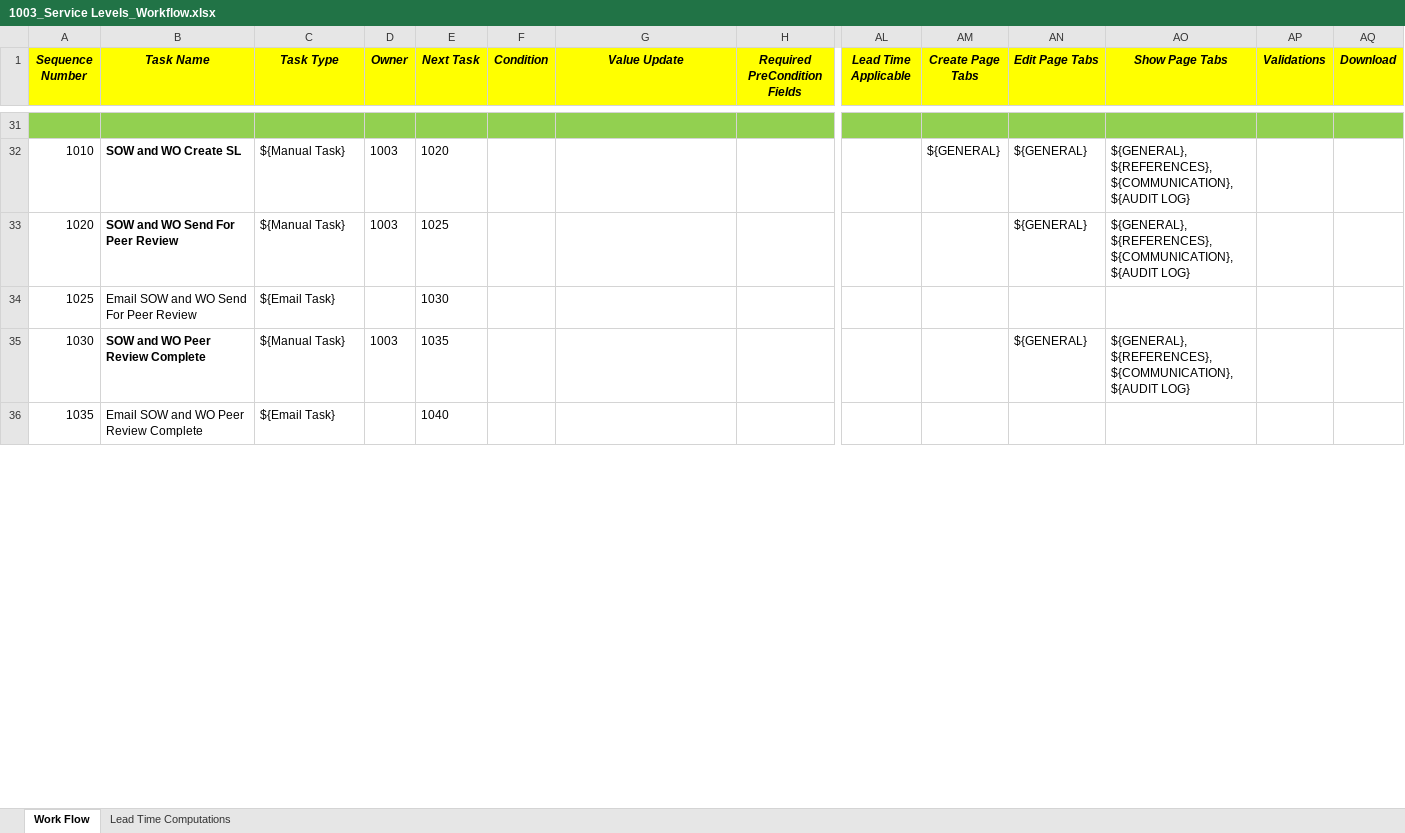
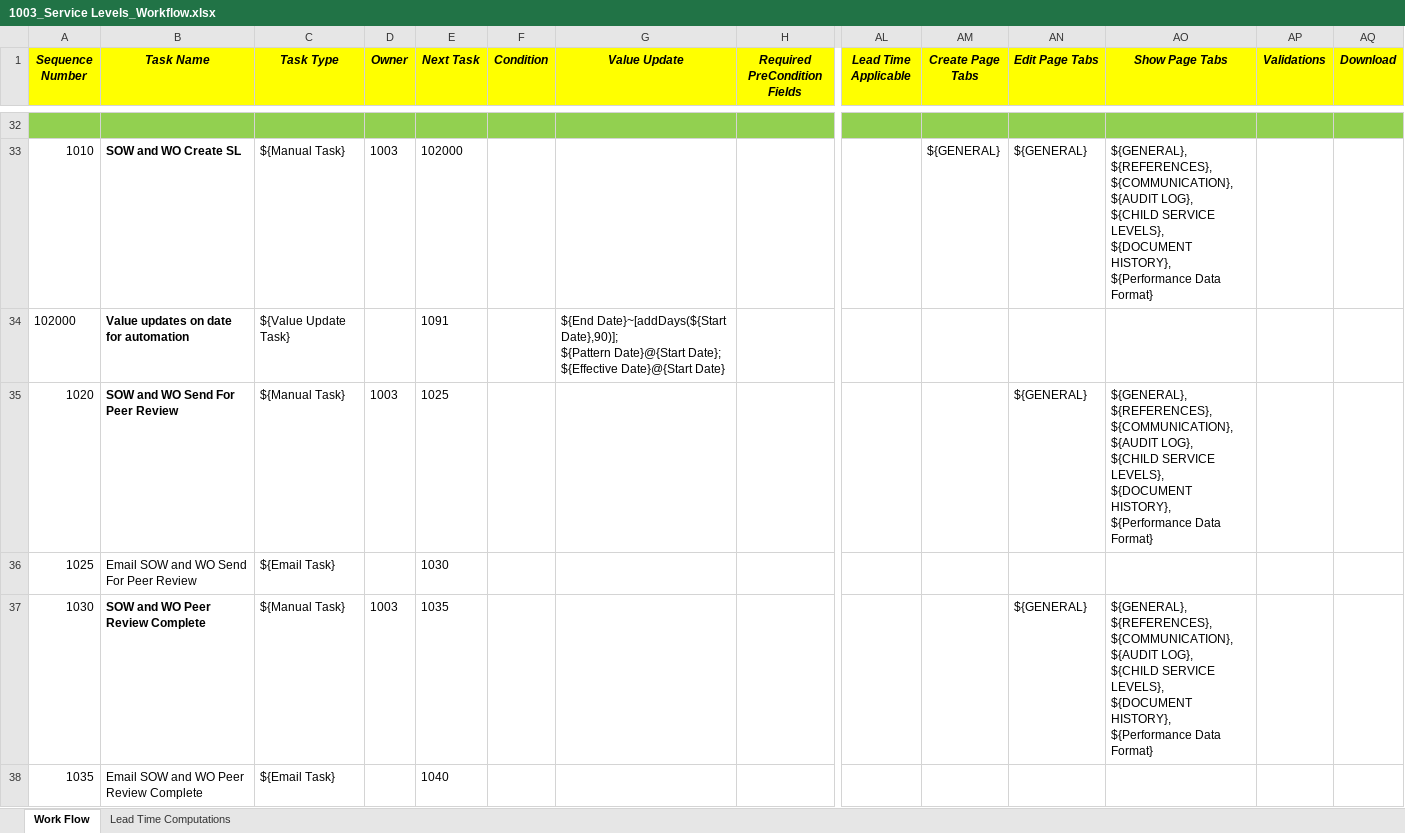
Before and after one commit to gauravarora2810/Gojek_Automation_New, an Excel workbook: workflows/1003_Service Levels_Workflow.xlsx, sheet Work Flow, drawn as a sheet; only a part is shown, gaps mark what is left out; values as stored, in another font and other column widths than the file's, no borders; conditional formats not drawn; addresses are those after the commit; rows hold the shown columns only; ↵ is a line break in a cell; the diff covers the shown part only; the diff names each change by its address in the sheet, - before the commit and + after, or states it on an @@ line.

Commit message:
24-Feb-2017_1707- commiting fluent wait, SL workflow and Child-SL and Child-OB and OB Suite.xls(change in end date- without tested)

```diff
--- a/workflows/1003_Service Levels_Workflow.xlsx (sheet Work Flow)
+++ b/workflows/1003_Service Levels_Workflow.xlsx (sheet Work Flow)
-E33 (Next Task): 1020
+E33 (Next Task): 102000
-AO33 (Show Page Tabs): …${COMMUNICATION}, ↵ ${AUDIT LOG}
+AO33 (Show Page Tabs): …${COMMUNICATION}, ↵ ${AUDIT LOG}, ↵ ${CHILD SERVICE LEVELS}, ↵ ${DOCUMENT HISTORY}, ↵ ${Performance Data Format}
+row 34: 102000 | Value updates on date for automation | ${Value Update Task} |  | 1091 |  | ${End Date}~[addDays(${Start Date},90)]; ↵ ${Pattern Date}@{Start Date}; ↵ ${Effective Date}@{Start Date}
-AO35 (Show Page Tabs): …${COMMUNICATION}, ↵ ${AUDIT LOG}
+AO35 (Show Page Tabs): …${COMMUNICATION}, ↵ ${AUDIT LOG}, ↵ ${CHILD SERVICE LEVELS}, ↵ ${DOCUMENT HISTORY}, ↵ ${Performance Data Format}
-AO37 (Show Page Tabs): …${COMMUNICATION}, ↵ ${AUDIT LOG}
+AO37 (Show Page Tabs): …${COMMUNICATION}, ↵ ${AUDIT LOG}, ↵ ${CHILD SERVICE LEVELS}, ↵ ${DOCUMENT HISTORY}, ↵ ${Performance Data Format}
```
Also changed, not shown: 1 added row and 21 edited cells elsewhere in this sheet, workflows/1006_Child Obligations_Workflow.xlsx, 8 other files.
